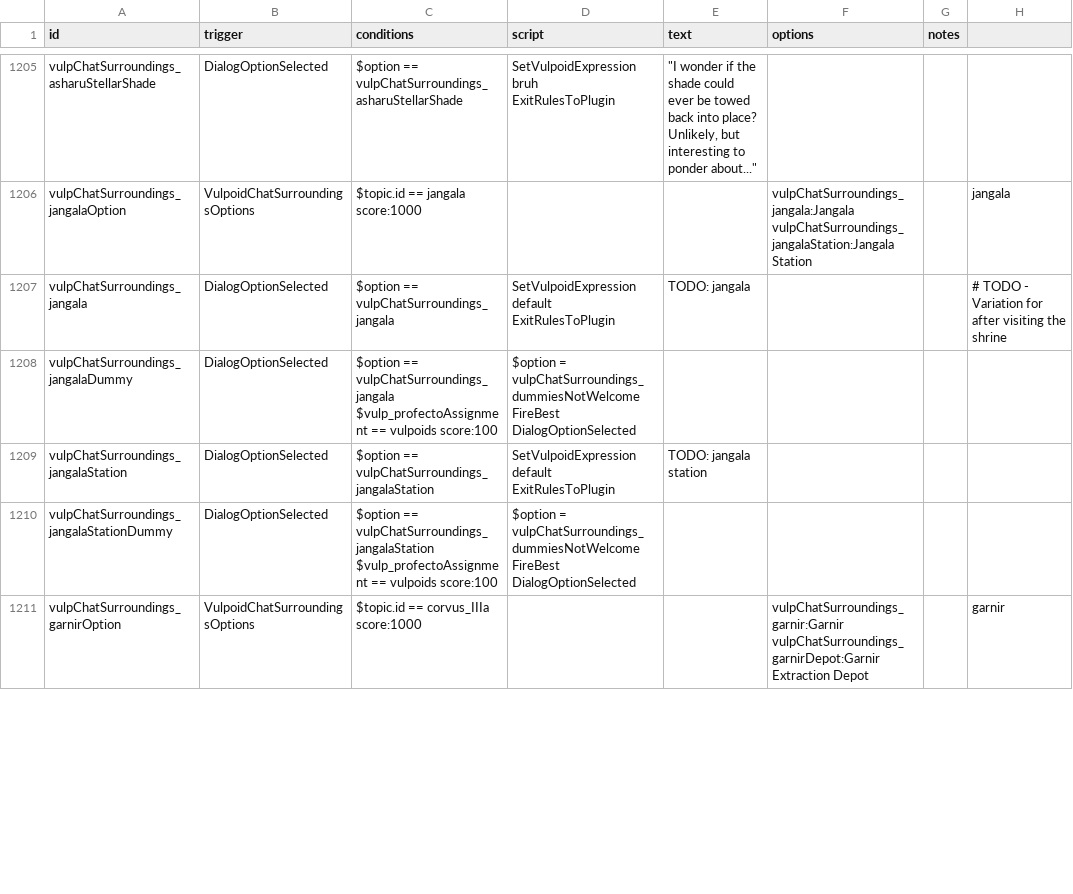
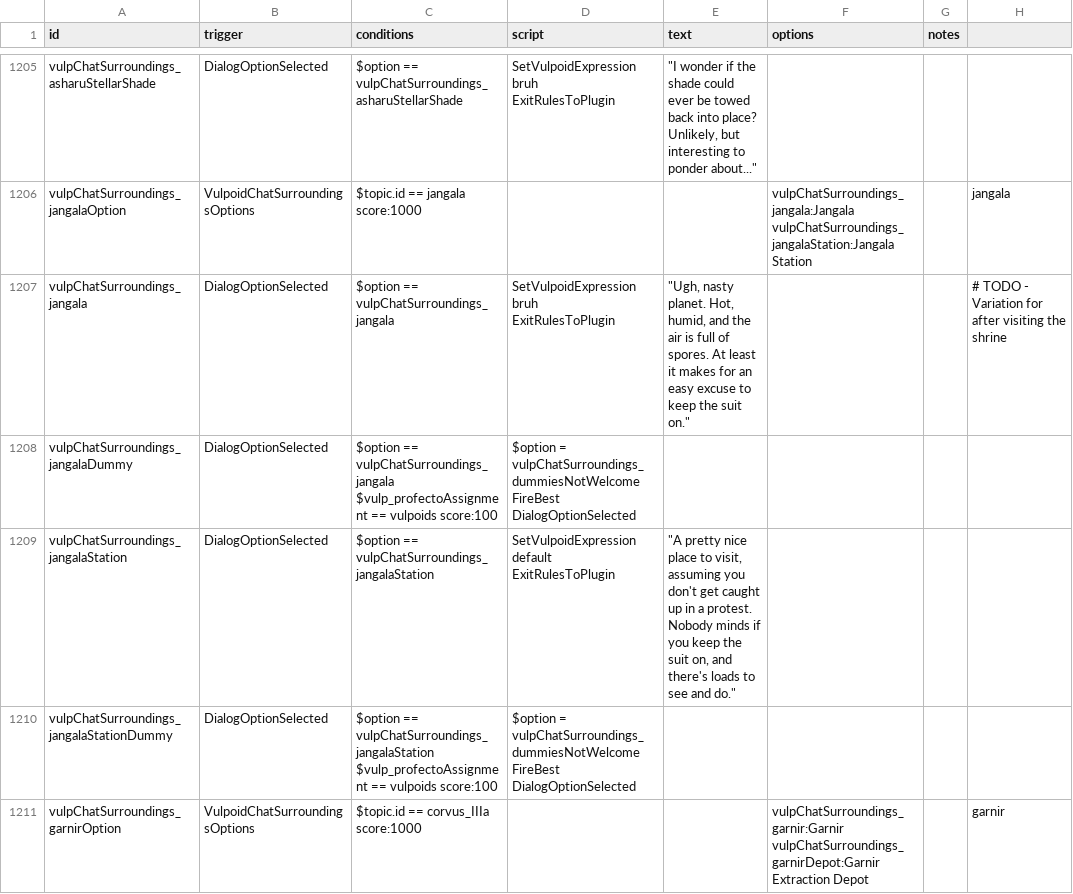
Before and after one commit to confer0/vulpoids, a CSV file: data/campaign/rules.csv, drawn as a sheet; only a part is shown, gaps mark what is left out; the diff covers the shown part only.

```diff
--- a/data/campaign/rules.csv
+++ b/data/campaign/rules.csv
@@ -3221,4 +3221,4 @@ vulpChatSurroundings_jangalaOption,VulpoidChatSurroundingsOptions,$topic.id == j
 vulpChatSurroundings_jangalaStation:Jangala Station",,jangala
-vulpChatSurroundings_jangala,DialogOptionSelected,$option == vulpChatSurroundings_jangala,"SetVulpoidExpression default
-ExitRulesToPlugin",TODO: jangala,,,# TODO - Variation for after visiting the shrine
+vulpChatSurroundings_jangala,DialogOptionSelected,$option == vulpChatSurroundings_jangala,"SetVulpoidExpression bruh
+ExitRulesToPlugin","""Ugh, nasty planet. Hot, humid, and the air is full of spores. At least it makes for an easy excuse to keep the suit on.""",,,# TODO - Variation for after visiting the shrine
 vulpChatSurroundings_jangalaDummy,DialogOptionSelected,"$option == vulpChatSurroundings_jangala
@@ -3226,4 +3226,4 @@ $vulp_profectoAssignment == vulpoids score:100","$option = vulpChatSurroundings_
 FireBest DialogOptionSelected",,,,
-vulpChatSurroundings_jangalaStation,DialogOptionSelected,$option == vulpChatSurroundings_jangalaStation,"SetVulpoidExpression default
-ExitRulesToPlugin",TODO: jangala station,,,
+vulpChatSurroundings_jangalaStation,DialogOptionSelected,$option == vulpChatSurroundings_jangalaStation,"SetVulpoidExpression default
+ExitRulesToPlugin","""A pretty nice place to visit, assuming you don't get caught up in a protest. Nobody minds if you keep the suit on, and there's loads to see and do.""",,,
 vulpChatSurroundings_jangalaStationDummy,DialogOptionSelected,"$option == vulpChatSurroundings_jangalaStation
```
Also changed, not shown: 1 added row, 1 removed row and 25 edited cells elsewhere in this file.
